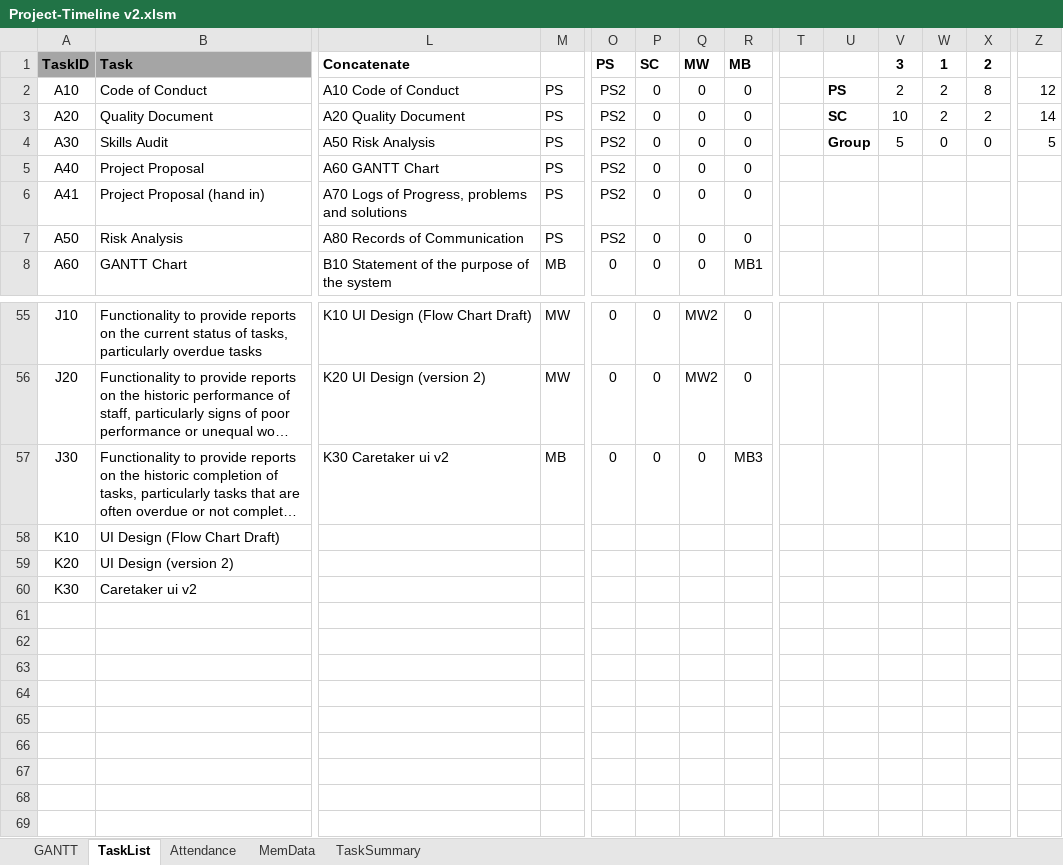
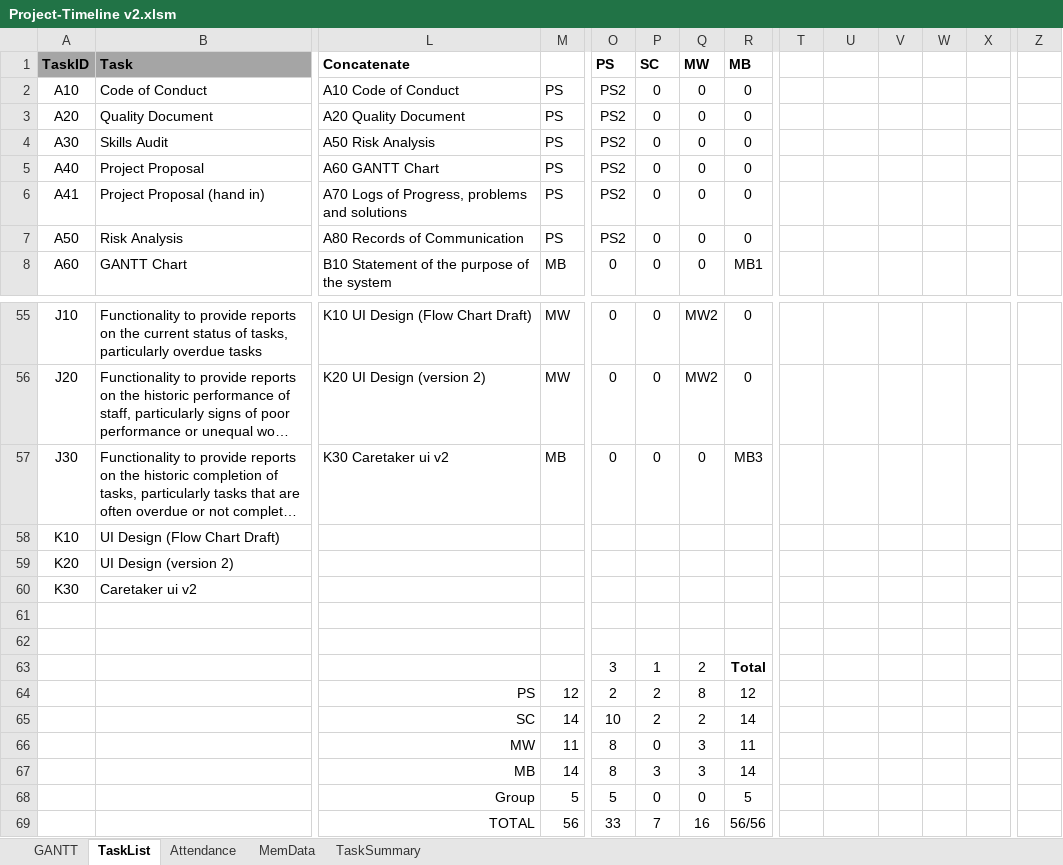
Before and after one commit to sam-connolly/crispyDuckProject, an Excel workbook: Admin/Project-Timeline v2.xlsm, sheet TaskList, drawn as a sheet; only a part is shown, gaps mark what is left out; long unchanged cells end in …; values as stored, in another font and other column widths than the file's, no borders; charts and pictures and conditional formats not drawn; rows hold the shown columns only; the diff names each change by its address in the sheet, - before the commit and + after, or states it on an @@ line.

Commit message:
Updated version of timeline - 12/02

```diff
--- a/Admin/Project-Timeline v2.xlsm (sheet TaskList)
+++ b/Admin/Project-Timeline v2.xlsm (sheet TaskList)
-V1: 3
+V1: (empty)
-W1: 1
+W1: (empty)
-X1: 2
+X1: (empty)
-U2: PS
+U2: (empty)
-V2: 2
+V2: (empty)
-W2:W3: 2
+W2:W3: (empty)
-X2: 8
+X2: (empty)
-Z2: 12
+Z2: (empty)
-U3: SC
+U3: (empty)
-V3: 10
+V3: (empty)
-X3: 2
+X3: (empty)
-Z3: 14
+Z3: (empty)
-U4: Group
+U4: (empty)
-V4: 5
+V4: (empty)
-W4: 0
+W4: (empty)
-X4: 0
+X4: (empty)
-Z4: 5
+Z4: (empty)
+row 61: (empty)
+row 62: (empty)
+row 63:  |  |  |  | 3 | 1 | 2 | Total
+row 64:  |  | PS | 12 | 2 | 2 | 8 | 12
+row 65:  |  | SC | 14 | 10 | 2 | 2 | 14
+row 66:  |  | MW | 11 | 8 | 0 | 3 | 11
+row 67:  |  | MB | 14 | 8 | 3 | 3 | 14
+row 68:  |  | Group | 5 | 5 | 0 | 0 | 5
+row 69:  |  | TOTAL | 56 | 33 | 7 | 16 | 56/56
```
Also changed, not shown: sheet MemData, sheet Attendance, formulas that keep their value, charts or pictures.
